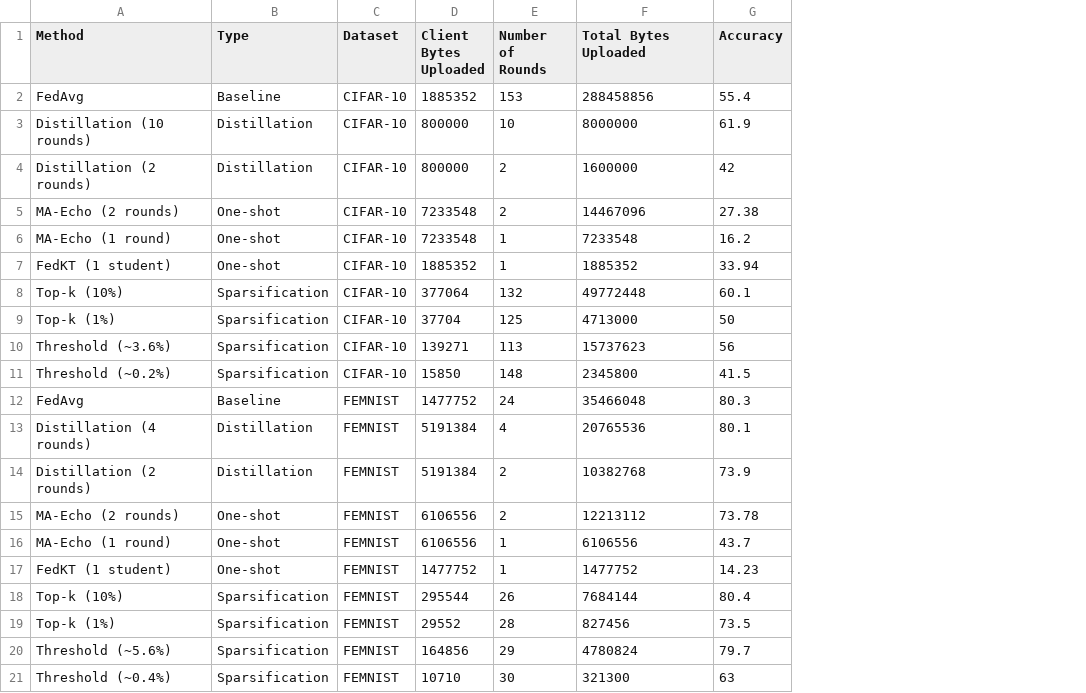
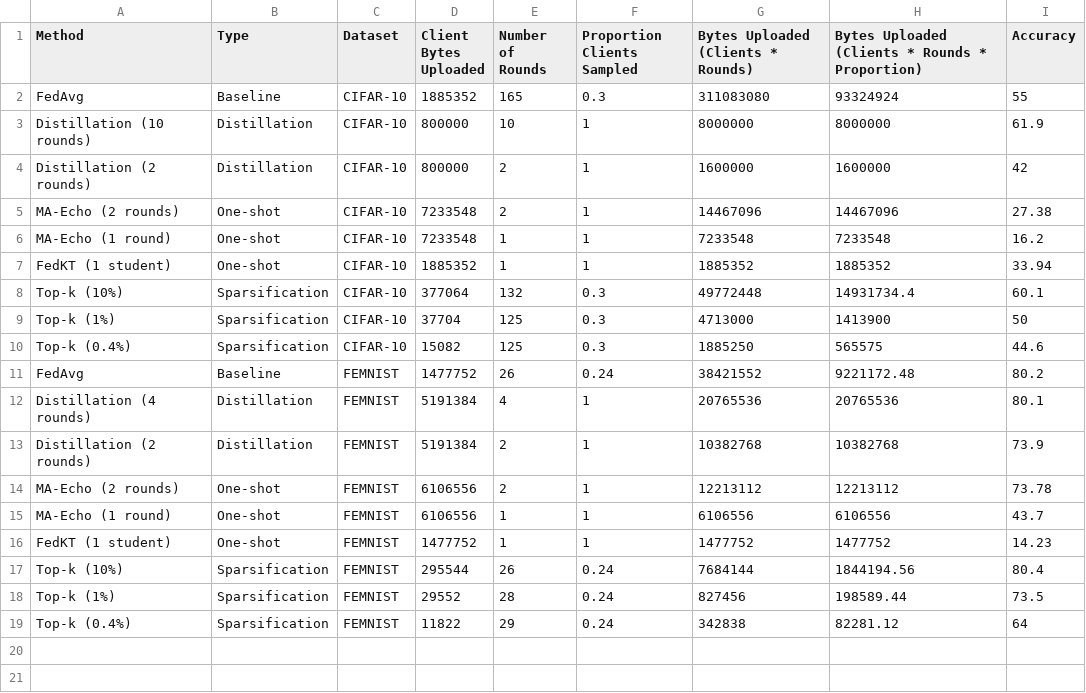
Before and after one commit to mathisloevenich/CE-FEDL, a CSV file: combined_results.csv, drawn as a sheet; removed rows and columns are numbered as before the commit, all else as after; the diff names each change by its address in the sheet, - before the commit and + after, or states it on an @@ line.

Commit message:
Update FedAvg results

```diff
--- a/combined_results.csv
+++ b/combined_results.csv
+column F (Proportion Clients Sampled), rows 2-9: 0.3 | 1 | 1 | 1 | 1 | 1 | 0.3 | 0.3; rows 11-18: 0.24 | 1 | 1 | 1 | 1 | 1 | 0.24 | 0.24
+column H, rows 1-9: Bytes Uploaded (Clients * Rounds * Proportion) | 93324924 | 8000000 | 1600000 | 14467096 | 7233548 | 1885352 | 14931734.4 | 1413900; rows 11-18: 9221172.48 | 20765536 | 10382768 | 12213112 | 6106556 | 1477752 | 1844194.56 | 198589.44
-G1: Total Bytes Uploaded
+G1: Bytes Uploaded (Clients * Rounds)
-E2 (Number of Rounds): 153
+E2 (Number of Rounds): 165
-G2: 288458856
+G2: 311083080
-I2 (Accuracy): 55.4
+I2 (Accuracy): 55
-row 10: Threshold (~3.6%) | Sparsification | CIFAR-10 | 139271 | 113 | 15737623 | 56
-row 11: Threshold (~0.2%) | Sparsification | CIFAR-10 | 15850 | 148 | 2345800 | 41.5
+row 10: Top-k (0.4%) | Sparsification | CIFAR-10 | 15082 | 125 | 0.3 | 1885250 | 565575 | 44.6
-E11 (Number of Rounds): 24
+E11 (Number of Rounds): 26
-G11: 35466048
+G11: 38421552
-I11 (Accuracy): 80.3
+I11 (Accuracy): 80.2
-row 20: Threshold (~5.6%) | Sparsification | FEMNIST | 164856 | 29 | 4780824 | 79.7
-row 21: Threshold (~0.4%) | Sparsification | FEMNIST | 10710 | 30 | 321300 | 63
+row 19: Top-k (0.4%) | Sparsification | FEMNIST | 11822 | 29 | 0.24 | 342838 | 82281.12 | 64
```
Also changed, not shown: 2 other files.
